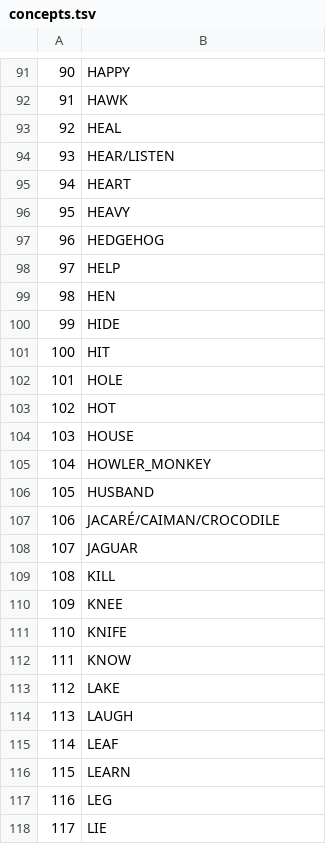
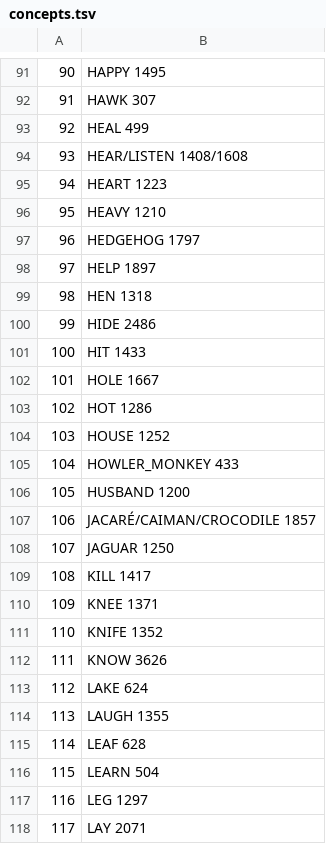
Before and after one commit to lexibank/gerarditupi, a TSV file: etc/concepts.tsv, drawn as a sheet; only a part is shown, gaps mark what is left out; the diff covers the shown part only; the diff names each change by its address in the sheet, - before the commit and + after, or states it on an @@ line.

```diff
--- a/etc/concepts.tsv
+++ b/etc/concepts.tsv
-B91: HAPPY
+B91: HAPPY 1495
-B92: HAWK
+B92: HAWK 307
-B93: HEAL
+B93: HEAL 499
-B94: HEAR/LISTEN
+B94: HEAR/LISTEN 1408/1608
-B95: HEART
+B95: HEART 1223
-B96: HEAVY
+B96: HEAVY 1210
-B97: HEDGEHOG
+B97: HEDGEHOG 1797
-B98: HELP
+B98: HELP 1897
-B99: HEN
+B99: HEN 1318
-B100: HIDE
+B100: HIDE 2486
-B101: HIT
+B101: HIT 1433
-B102: HOLE
+B102: HOLE 1667
-B103: HOT
+B103: HOT 1286
-B104: HOUSE
+B104: HOUSE 1252
-B105: HOWLER_MONKEY
+B105: HOWLER_MONKEY 433
-B106: HUSBAND
+B106: HUSBAND 1200
-B107: JACARÉ/CAIMAN/CROCODILE
+B107: JACARÉ/CAIMAN/CROCODILE 1857
-B108: JAGUAR
+B108: JAGUAR 1250
-B109: KILL
+B109: KILL 1417
-B110: KNEE
+B110: KNEE 1371
-B111: KNIFE
+B111: KNIFE 1352
-B112: KNOW
+B112: KNOW 3626
-B113: LAKE
+B113: LAKE 624
-B114: LAUGH
+B114: LAUGH 1355
-B115: LEAF
+B115: LEAF 628
-B116: LEARN
+B116: LEARN 504
-B117: LEG
+B117: LEG 1297
-B118: LIE
+B118: LAY 2071
```
Also changed, not shown: 41 edited cells elsewhere in this file.
